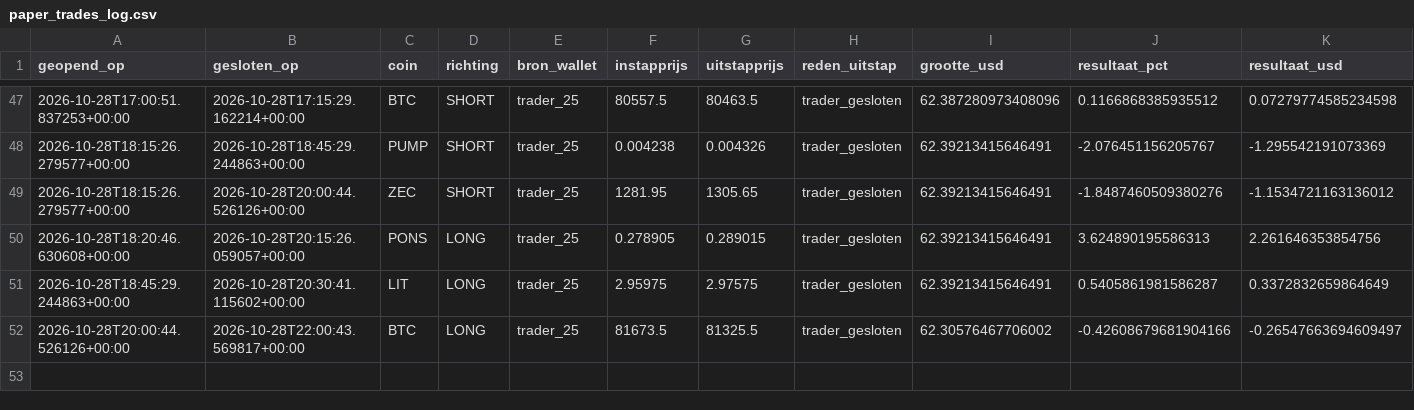
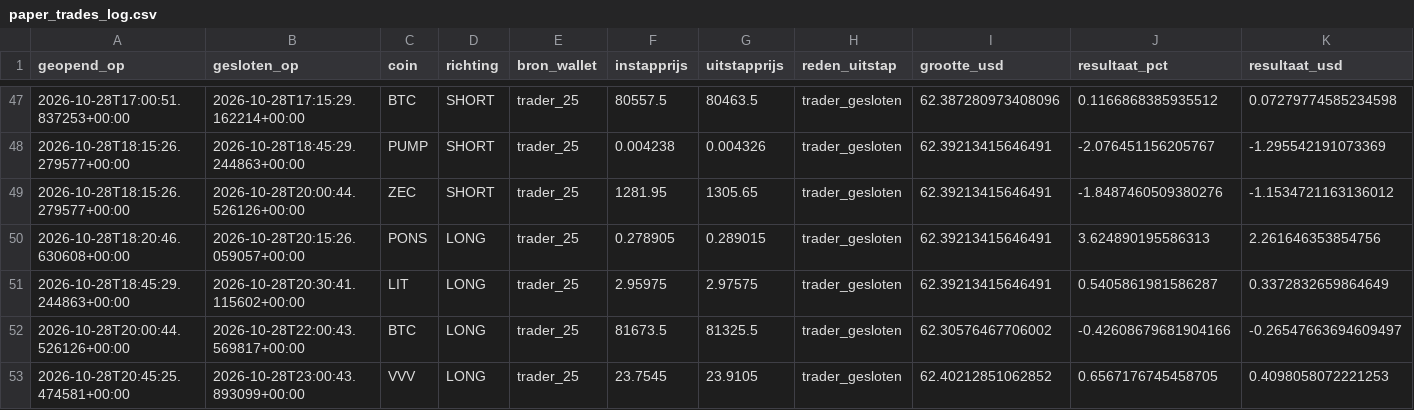
Before and after one commit to wave25031/copytrack, a CSV file: copytrack_voor_github/output/paper_trades_log.csv, drawn as a sheet; only a part is shown, gaps mark what is left out; rows hold the shown columns only; the diff names each change by its address in the sheet, - before the commit and + after, or states it on an @@ line.

```diff
--- a/copytrack_voor_github/output/paper_trades_log.csv
+++ b/copytrack_voor_github/output/paper_trades_log.csv
+row 53: 2026-10-28T20:45:25.474581+00:00 | 2026-10-28T23:00:43.893099+00:00 | VVV | LONG | trader_25 | 23.7545 | 23.9105 | trader_gesloten | 62.40212851062852 | 0.6567176745458705 | 0.4098058072221253
```
Also changed, not shown: copytrack_voor_github/output/signals_log.csv, 2 other files.
